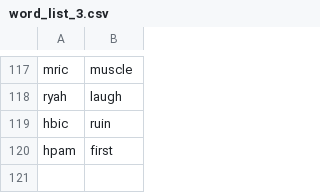
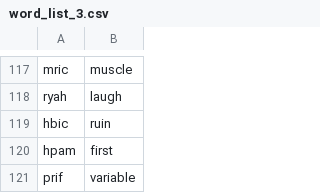
Before and after one commit to AndriiZvorygin/pyash, a CSV file: word_list_3.csv, drawn as a sheet; only a part is shown, gaps mark what is left out.

Commit message:
added variabl

```diff
--- a/word_list_3.csv
+++ b/word_list_3.csv
@@ -120 +120,2 @@
 "hpam","first"
+"prif","variable"
```
